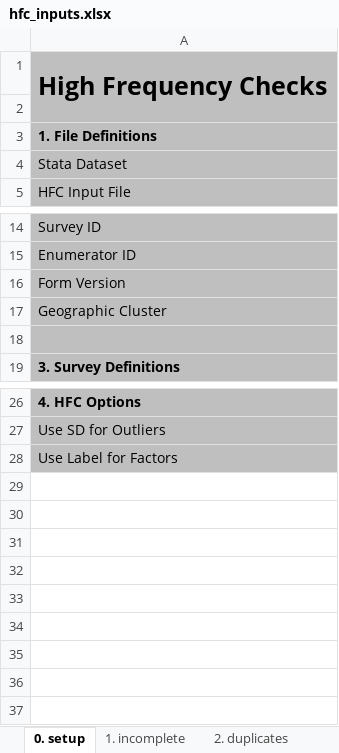
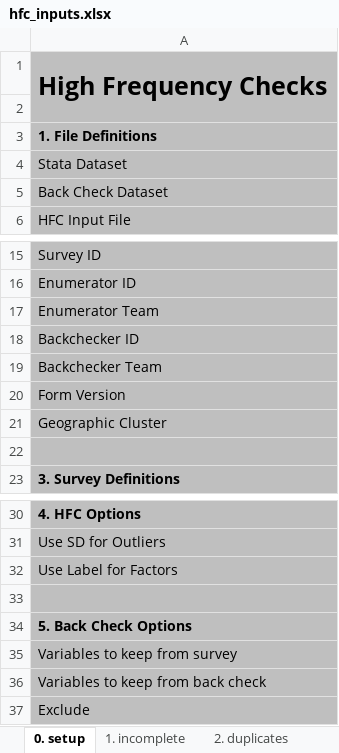
Before and after one commit to PovertyAction/high-frequency-checks, an Excel workbook: xlsx/hfc_inputs.xlsx, sheet 0. setup, drawn as a sheet; only a part is shown, gaps mark what is left out; values as stored, in another font and other column widths than the file's, no borders; charts and pictures not drawn; the diff names each change by its address in the sheet, - before the commit and + after, or states it on an @@ line.

Commit message:
Add back check options to input sheet and import command

```diff
--- a/xlsx/hfc_inputs.xlsx (sheet 0. setup)
+++ b/xlsx/hfc_inputs.xlsx (sheet 0. setup)
+row 5: Back Check Dataset
+row 17: Enumerator Team
+row 18: Backchecker ID
+row 19: Backchecker Team
+row 33: (empty)
+row 34: 5. Back Check Options
+row 35: Variables to keep from survey
+row 36: Variables to keep from back check
+row 37: Exclude
```
Also changed, not shown: other sheet tabs, charts or pictures, 1 other file.
